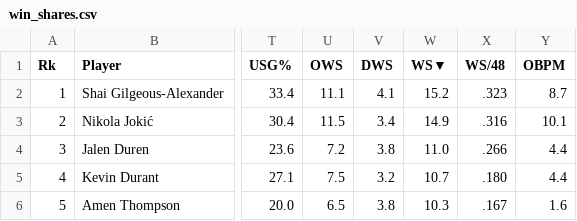
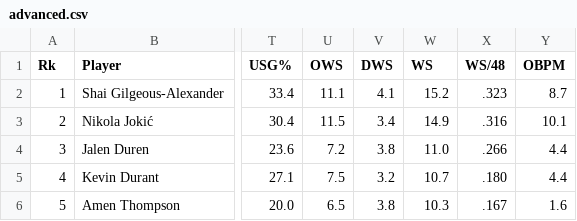
Before and after one commit to JuanDiazA26/baskeTFG, a CSV file: data/players/advanced.csv (was data/players/win_shares.csv), drawn as a sheet; only a part is shown, gaps mark what is left out; the diff names each change by its address in the sheet, - before the commit and + after, or states it on an @@ line.

```diff
--- a/data/players/win_shares.csv
+++ b/data/players/advanced.csv
-W1: WS▼
+W1: WS
```
Also changed, not shown: 2 other files.
